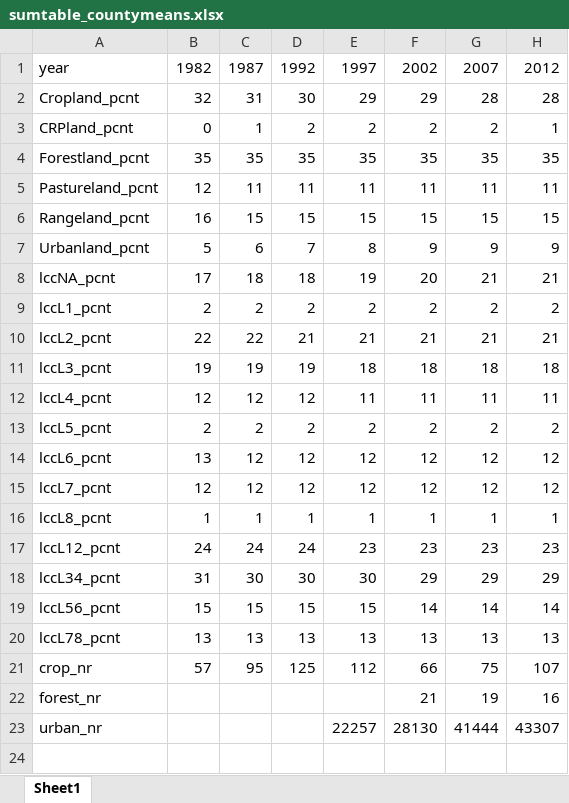
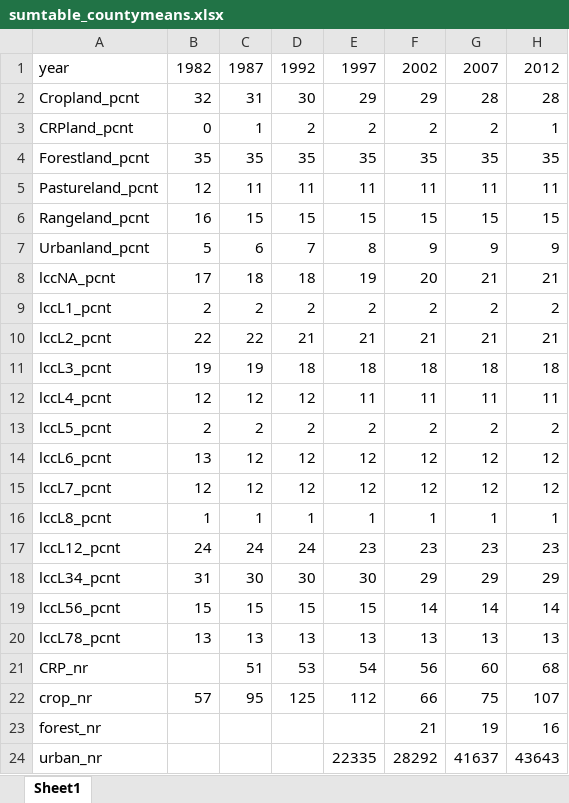
Before and after one commit to mwibbenmeyer/land-use, an Excel workbook: results/initial_descriptives/combined/sumtable_countymeans.xlsx, sheet Sheet1, drawn as a sheet; values as stored, in another font and other column widths than the file's, no borders; addresses are those after the commit; the diff names each change by its address in the sheet, - before the commit and + after, or states it on an @@ line.

```diff
--- a/results/initial_descriptives/combined/sumtable_countymeans.xlsx (sheet Sheet1)
+++ b/results/initial_descriptives/combined/sumtable_countymeans.xlsx (sheet Sheet1)
-D11: 19
+D11: 18
+row 21: CRP_nr |  | 51 | 53 | 54 | 56 | 60 | 68
-E24: 22257
+E24: 22335
-F24: 28130
+F24: 28292
-G24: 41444
+G24: 41637
-H24: 43307
+H24: 43643
```
Also changed, not shown: results/initial_descriptives/NRI/pcnt_landu_by_lcc.xlsx, results/initial_descriptives/combined/sumtable_countymeans_weighted.xlsx, 11 other files.
